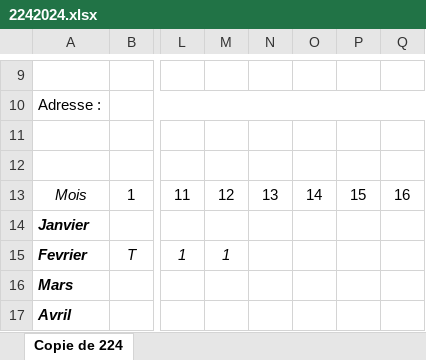
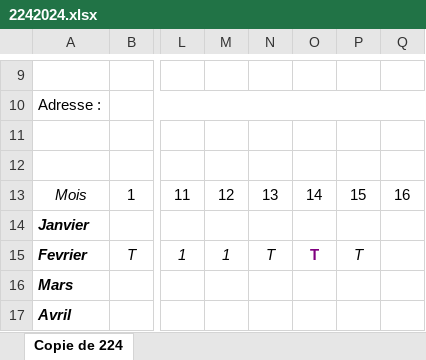
Before and after one commit to 3La221/PetroMag, an Excel workbook: excel/2242024.xlsx, sheet Copie de 224, drawn as a sheet; only a part is shown, gaps mark what is left out; values as stored, in another font and other column widths than the file's, no borders; conditional formats not drawn; the diff names each change by its address in the sheet, - before the commit and + after, or states it on an @@ line.

```diff
--- a/excel/2242024.xlsx (sheet Copie de 224)
+++ b/excel/2242024.xlsx (sheet Copie de 224)
-N15: (empty)
+N15: T
-O15: (empty)
+O15: T
-P15: (empty)
+P15: T
```
Also changed, not shown: excel/2992024.xlsx, 5 other files.
